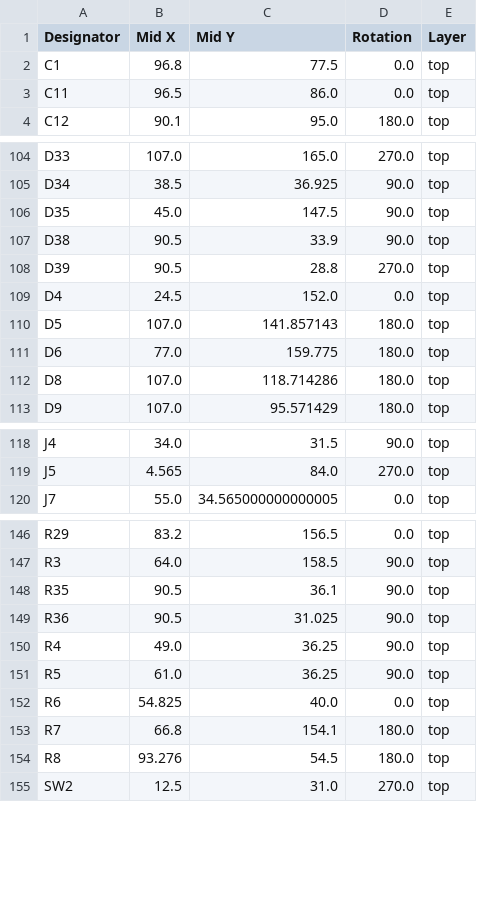
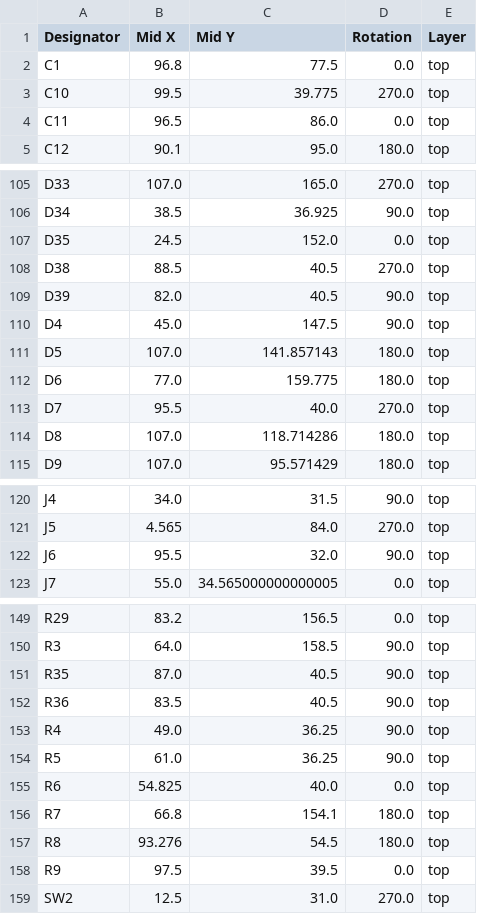
Before and after one commit to revk/ESP32-EPD, a CSV file: PCB/EPD75NFC/production/positions.csv, drawn as a sheet; only a part is shown, gaps mark what is left out; the diff covers the shown part only.

```diff
--- a/PCB/EPD75NFC/production/positions.csv
+++ b/PCB/EPD75NFC/production/positions.csv
@@ -2,2 +2,3 @@
 C1,96.8,77.5,0.0,top
+C10,99.5,39.775,270.0,top
 C11,96.5,86.0,0.0,top
@@ -105,8 +106,9 @@ D33,107.0,165.0,270.0,top
 D34,38.5,36.925,90.0,top
-D35,45.0,147.5,90.0,top
-D38,90.5,33.9,90.0,top
-D39,90.5,28.8,270.0,top
-D4,24.5,152.0,0.0,top
+D35,24.5,152.0,0.0,top
+D38,88.5,40.5,270.0,top
+D39,82.0,40.5,90.0,top
+D4,45.0,147.5,90.0,top
 D5,107.0,141.857143,180.0,top
 D6,77.0,159.775,180.0,top
+D7,95.5,40.0,270.0,top
 D8,107.0,118.714286,180.0,top
@@ -119,2 +121,3 @@ J4,34.0,31.5,90.0,top
 J5,4.565,84.0,270.0,top
+J6,95.5,32.0,90.0,top
 J7,55.0,34.565000000000005,0.0,top
@@ -147,4 +150,4 @@ R29,83.2,156.5,0.0,top
 R3,64.0,158.5,90.0,top
-R35,90.5,36.1,90.0,top
-R36,90.5,31.025,90.0,top
+R35,87.0,40.5,90.0,top
+R36,83.5,40.5,90.0,top
 R4,49.0,36.25,90.0,top
@@ -154,2 +157,3 @@ R7,66.8,154.1,180.0,top
 R8,93.276,54.5,180.0,top
+R9,97.5,39.5,0.0,top
 SW2,12.5,31.0,270.0,top
```
Also changed, not shown: 2 edited cells elsewhere in this file, PCB/EPD75NFC/production/bom.csv, PCB/EPD75NFC/production/designators.csv, 7 other files.
